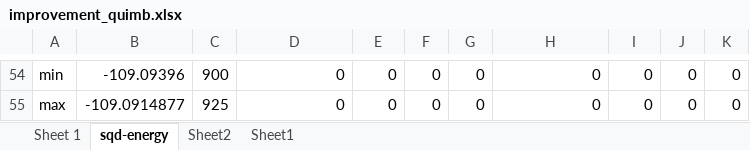
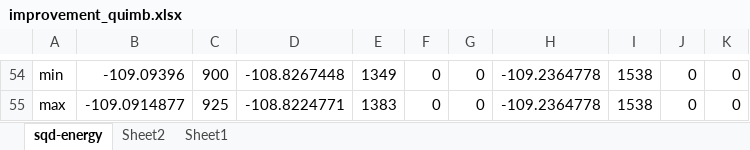
Before and after one commit to kevinsung/lucj, an Excel workbook: csv/improvement_quimb.xlsx, sheet sqd-energy, drawn as a sheet; only a part is shown, gaps mark what is left out; values as stored, in another font and other column widths than the file's, no borders; the diff covers the shown part only; the diff names each change by its address in the sheet, - before the commit and + after, or states it on an @@ line.

```diff
--- a/csv/improvement_quimb.xlsx (sheet sqd-energy)
+++ b/csv/improvement_quimb.xlsx (sheet sqd-energy)
-sheet tab: Sheet 1
-D54: 0
+D54: -108.8267448
-E54: 0
+E54: 1349
-H54:H55: 0
+H54:H55: -109.2364778
-I54:I55: 0
+I54:I55: 1538
-D55: 0
+D55: -108.8224771
-E55: 0
+E55: 1383
```
Also changed, not shown: 46 edited cells and cell formats elsewhere in this sheet, sheet Sheet2.
